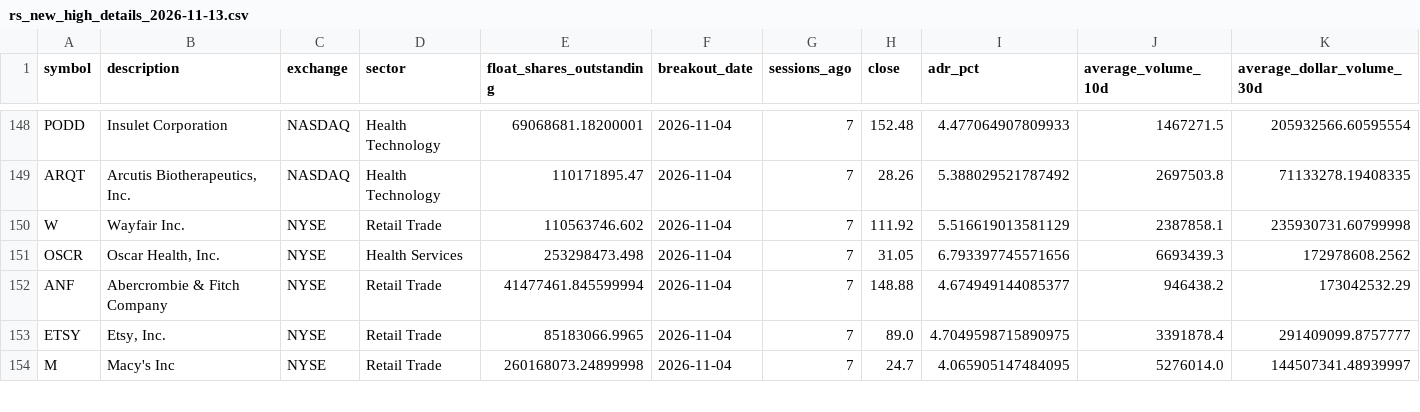
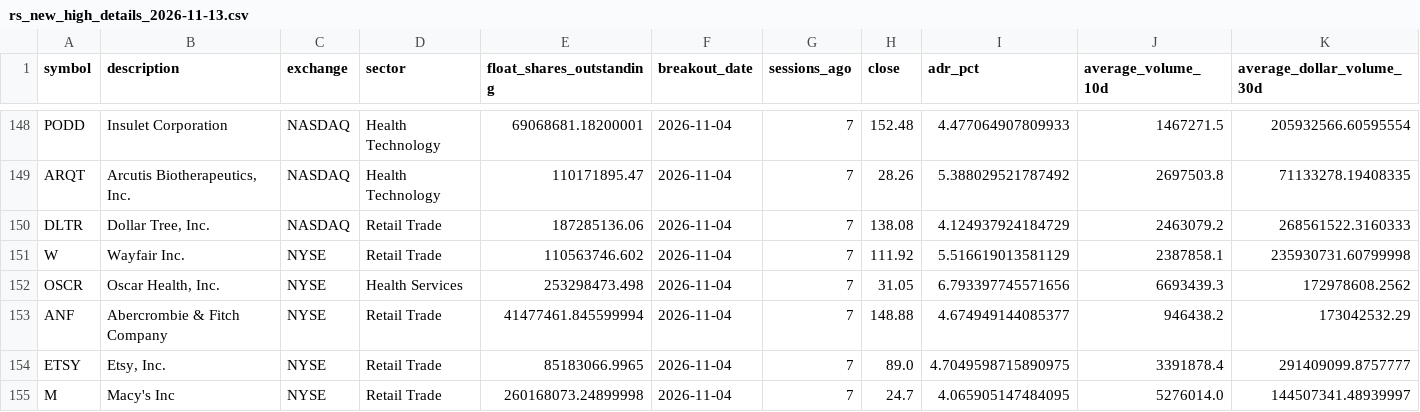
Before and after one commit to chinar-amrutkar/market-leaders, a CSV file: outputs/history/rs_new_high_details_2026-11-13.csv, drawn as a sheet; only a part is shown, gaps mark what is left out; rows hold the shown columns only; the diff names each change by its address in the sheet, - before the commit and + after, or states it on an @@ line.

```diff
--- a/outputs/history/rs_new_high_details_2026-11-13.csv
+++ b/outputs/history/rs_new_high_details_2026-11-13.csv
+row 150: DLTR | Dollar Tree, Inc. | NASDAQ | Retail Trade | 187285136.06 | 2026-11-04 | 7 | 138.08 | 4.124937924184729 | 2463079.2 | 268561522.3160333
```
Also changed, not shown: outputs/history/rs_new_high_tickers_2026-11-13.csv, outputs/rs_new_high_details.csv, 1 other file.
